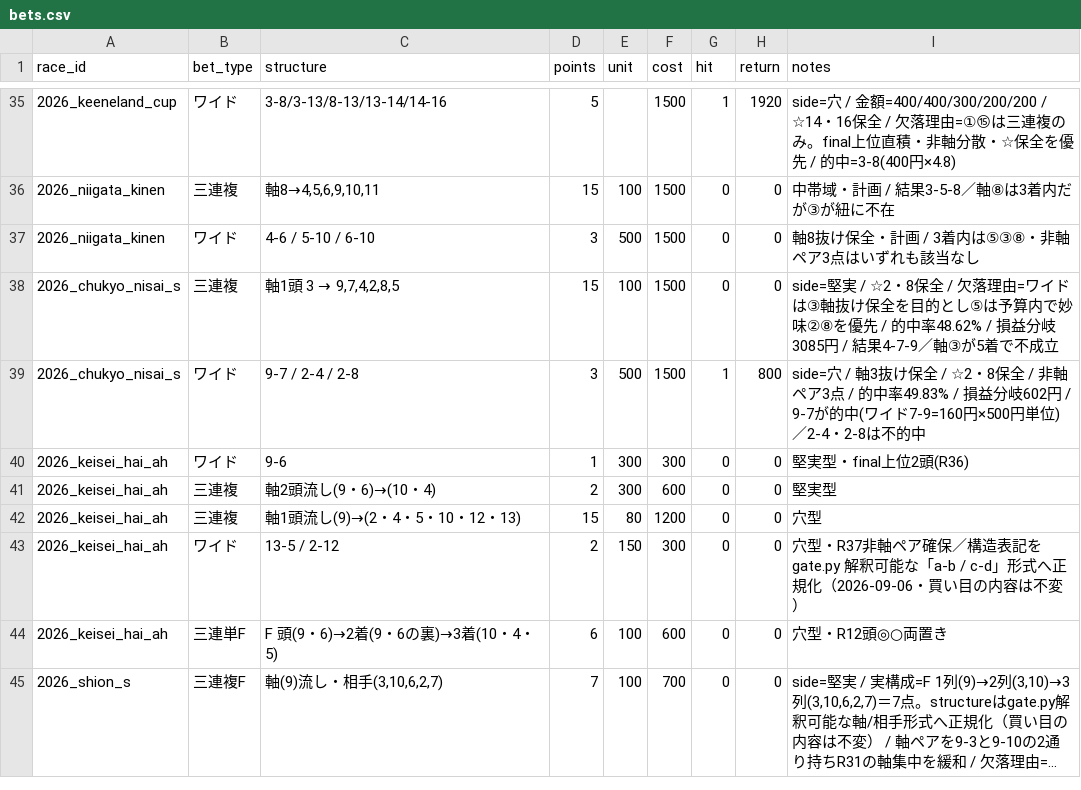
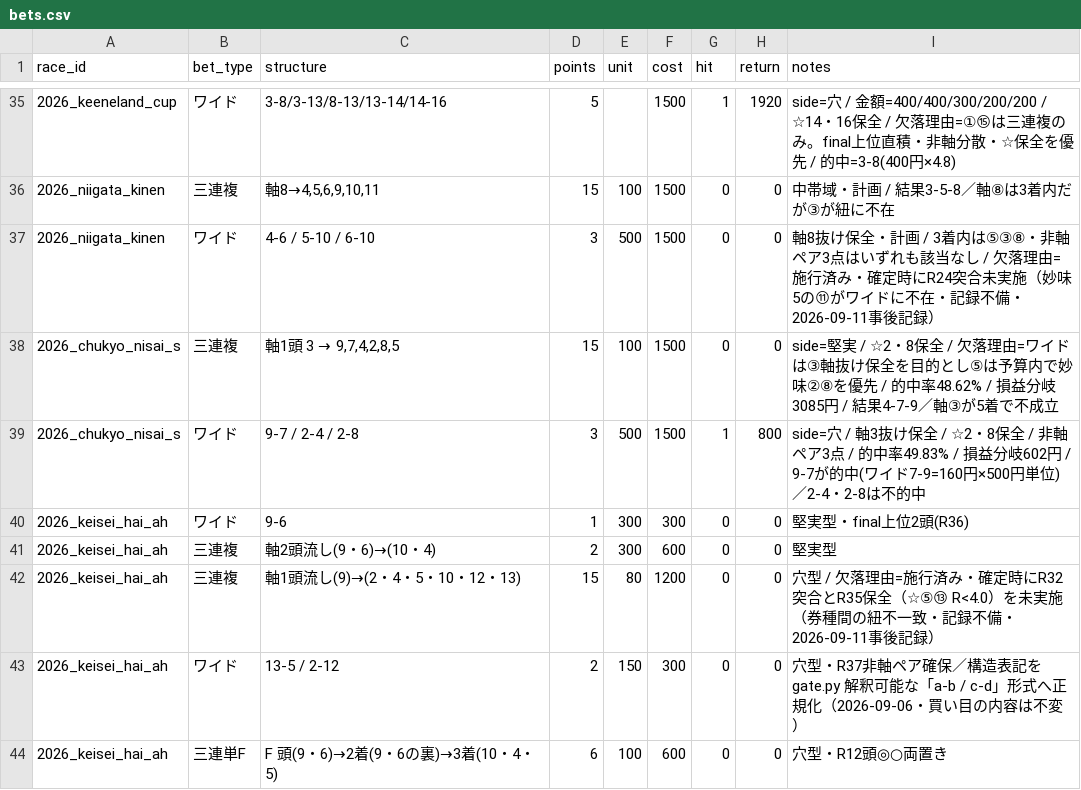
Before and after one commit to Atoyr/keiba, a CSV file: log/bets.csv, drawn as a sheet; only a part is shown, gaps mark what is left out; the shorter side is filled out with more unchanged rows; long unchanged cells end in ….

```diff
--- a/log/bets.csv
+++ b/log/bets.csv
@@ -36,3 +36,3 @@ race_id,bet_type,structure,points,unit,cost,hit,return,notes
 2026_niigata_kinen,三連複,"軸8→4,5,6,9,10,11",15,100,1500,0,0,中帯域・計画 / 結果3-5-8／軸⑧は3着内だが③が紐に不在
-2026_niigata_kinen,ワイド,4-6 / 5-10 / 6-10,3,500,1500,0,0,軸8抜け保全・計画 / 3着内は⑤③⑧・非軸ペア3点はいずれも該当なし
+2026_niigata_kinen,ワイド,4-6 / 5-10 / 6-10,3,500,1500,0,0,軸8抜け保全・計画 / 3着内は⑤③⑧・非軸ペア3点はいずれも該当なし / 欠落理由=施行済み・確定時にR24突合未実施（妙味5の⑪がワイドに不在・記録不備・2026-09-11事後記録）
 2026_chukyo_nisai_s,三連複,"軸1頭 3 → 9,7,4,2,8,5",15,100,1500,0,0,side=堅実 / ☆2・8保全 / 欠落理由=ワイドは③軸抜け保全を目的とし⑤は予算内で妙味②⑧を優先 / 的中率48.62% / 損益分岐3085円 / 結果4-7-9／軸③が5着で不成立
@@ -41,3 +41,3 @@ race_id,bet_type,structure,points,unit,cost,hit,return,notes
 2026_keisei_hai_ah,三連複,軸2頭流し(9・6)→(10・4),2,300,600,0,0,堅実型
-2026_keisei_hai_ah,三連複,軸1頭流し(9)→(2・4・5・10・12・13),15,80,1200,0,0,穴型
+2026_keisei_hai_ah,三連複,軸1頭流し(9)→(2・4・5・10・12・13),15,80,1200,0,0,穴型 / 欠落理由=施行済み・確定時にR32突合とR35保全（☆⑤⑬ R<4.0）を未実施（券種間の紐不一致・記録不備・2026-09-11事後記録）
 2026_keisei_hai_ah,ワイド,13-5 / 2-12,2,150,300,0,0,穴型・R37非軸ペア確保／構造表記を gate.py 解釈可能な「a-b / c-d」形式へ正規化（2026-09-06・買い目の内容は不変）
```
Also changed, not shown: 9 other files.
